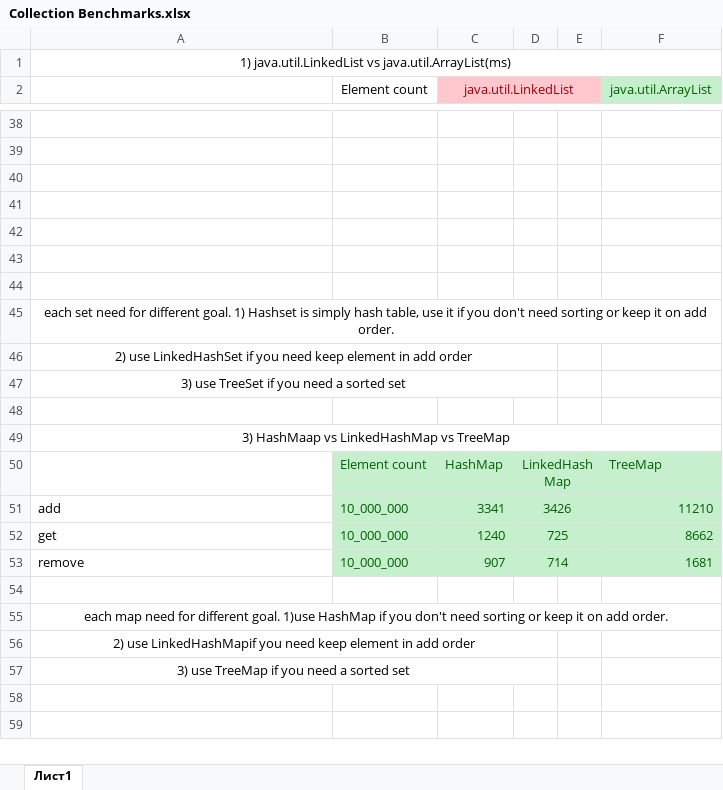
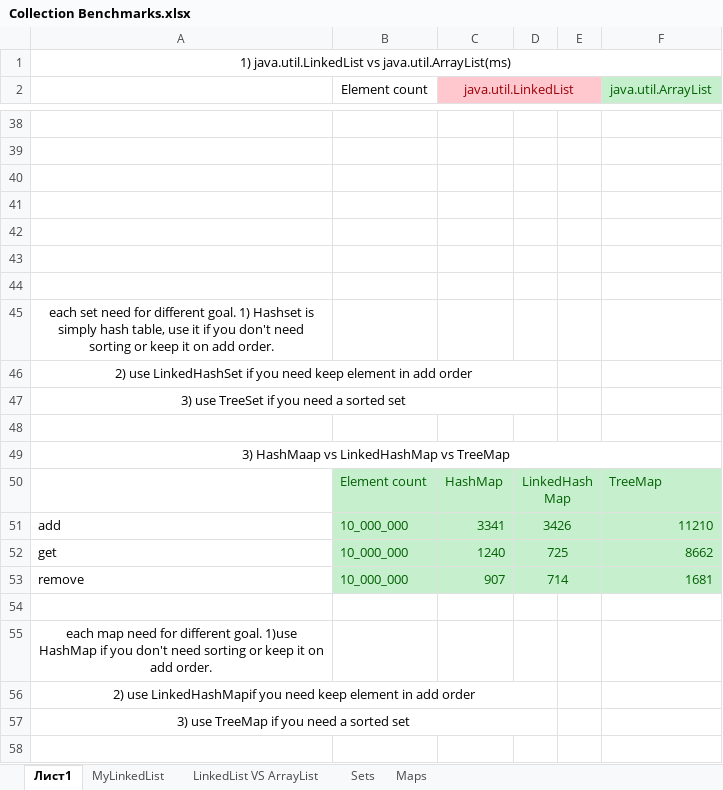
Before and after one commit to sadb1312s/homeWork6, an Excel workbook: Collection Benchmarks.xlsx, sheet Лист1, drawn as a sheet; only a part is shown, gaps mark what is left out; the shorter side is filled out with more unchanged rows; values as stored, in another font and other column widths than the file's, no borders; charts and pictures not drawn; the diff names each change by its address in the sheet, - before the commit and + after, or states it on an @@ line.

```diff
--- a/Collection Benchmarks.xlsx (sheet Лист1)
+++ b/Collection Benchmarks.xlsx (sheet Лист1)
+sheet tab: MyLinkedList
+sheet tab: LinkedList VS ArrayList
+sheet tab: Sets
+sheet tab: Maps
-A45:F45 merged
-A55:F55 merged
```
Also changed, not shown: charts or pictures, 3 other files.
